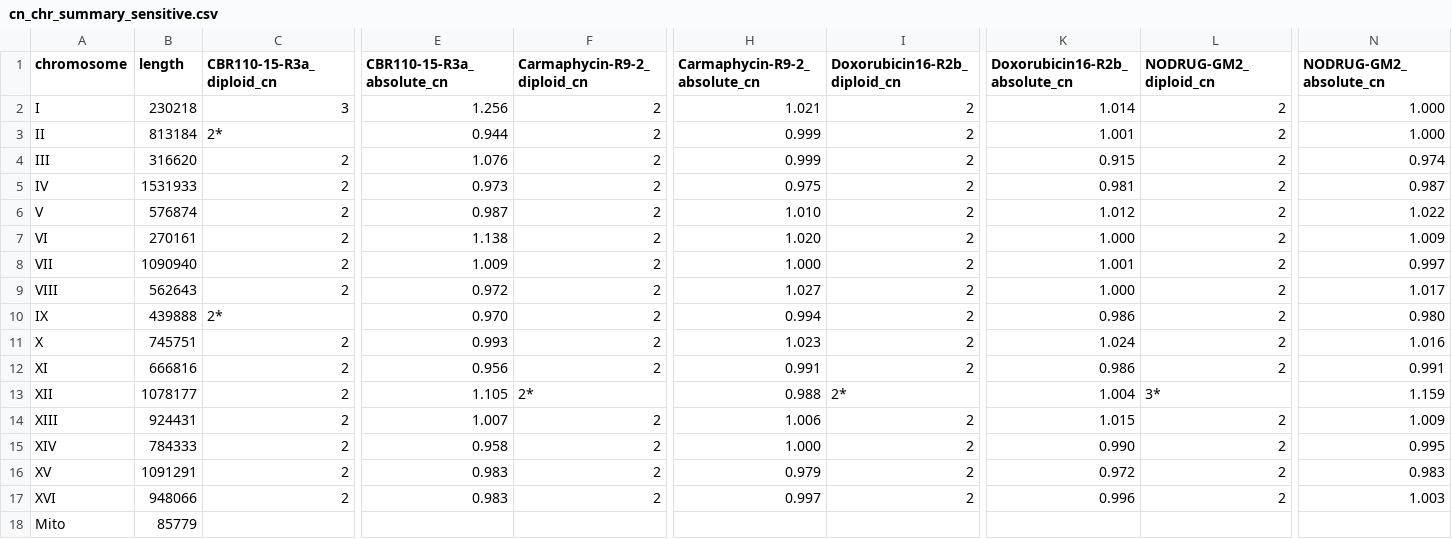
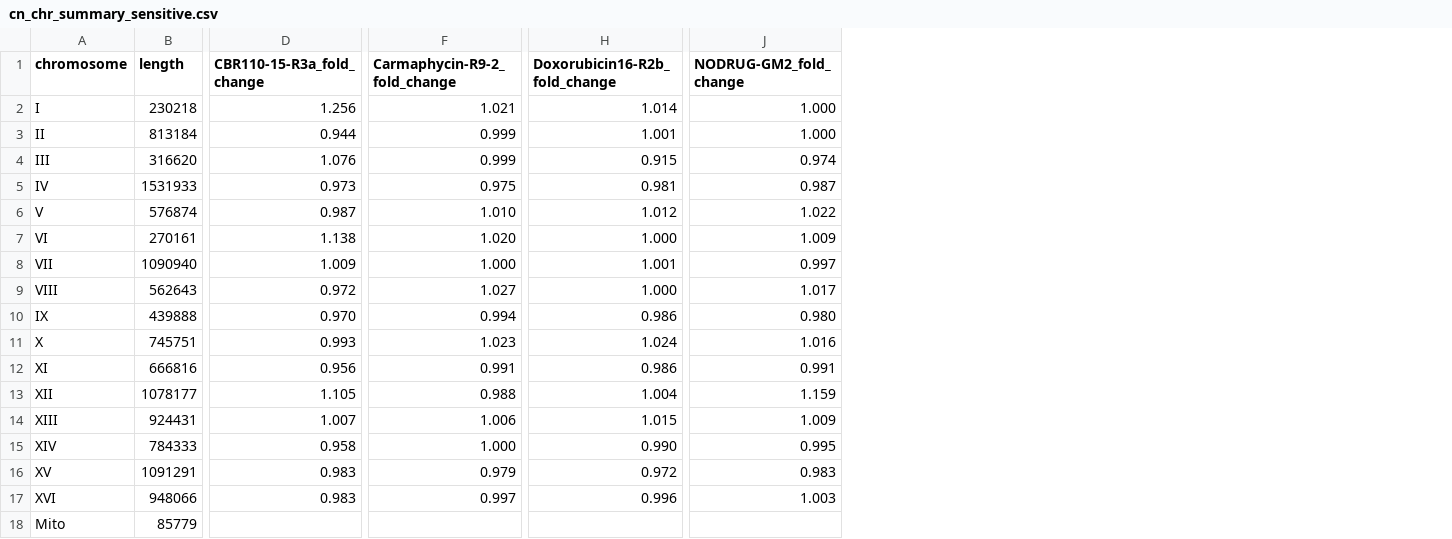
Before and after one commit to Aletechdev/ALE_Yeast, a CSV file: docs/igvreports/ottilie_4samples/data/cn_chr_summary_sensitive.csv, drawn as a sheet; only a part is shown, gaps mark what is left out; removed rows and columns are numbered as before the commit, all else as after; the diff names each change by its address in the sheet, - before the commit and + after, or states it on an @@ line.

```diff
--- a/docs/igvreports/ottilie_4samples/data/cn_chr_summary_sensitive.csv
+++ b/docs/igvreports/ottilie_4samples/data/cn_chr_summary_sensitive.csv
-column C (CBR110-15-R3a_diploid_cn), rows 2-17: 3 | 2* | 2 | 2 | 2 | 2 | 2 | 2 | 2* | 2 | 2 | 2 | 2 | 2 | 2 | 2
-column F (Carmaphycin-R9-2_diploid_cn), rows 2-17: 2 | 2 | 2 | 2 | 2 | 2 | 2 | 2 | 2 | 2 | 2 | 2* | 2 | 2 | 2 | 2
-column I (Doxorubicin16-R2b_diploid_cn), rows 2-17: 2 | 2 | 2 | 2 | 2 | 2 | 2 | 2 | 2 | 2 | 2 | 2* | 2 | 2 | 2 | 2
-column L (NODRUG-GM2_diploid_cn), rows 2-17: 2 | 2 | 2 | 2 | 2 | 2 | 2 | 2 | 2 | 2 | 2 | 3* | 2 | 2 | 2 | 2
-D1: CBR110-15-R3a_absolute_cn
+D1: CBR110-15-R3a_fold_change
-F1: Carmaphycin-R9-2_absolute_cn
+F1: Carmaphycin-R9-2_fold_change
-H1: Doxorubicin16-R2b_absolute_cn
+H1: Doxorubicin16-R2b_fold_change
-J1: NODRUG-GM2_absolute_cn
+J1: NODRUG-GM2_fold_change
```
Also changed, not shown: docs/igvreports/ottilie_4samples/data/cn_chr_summary_stringent.csv, 8 other files.
